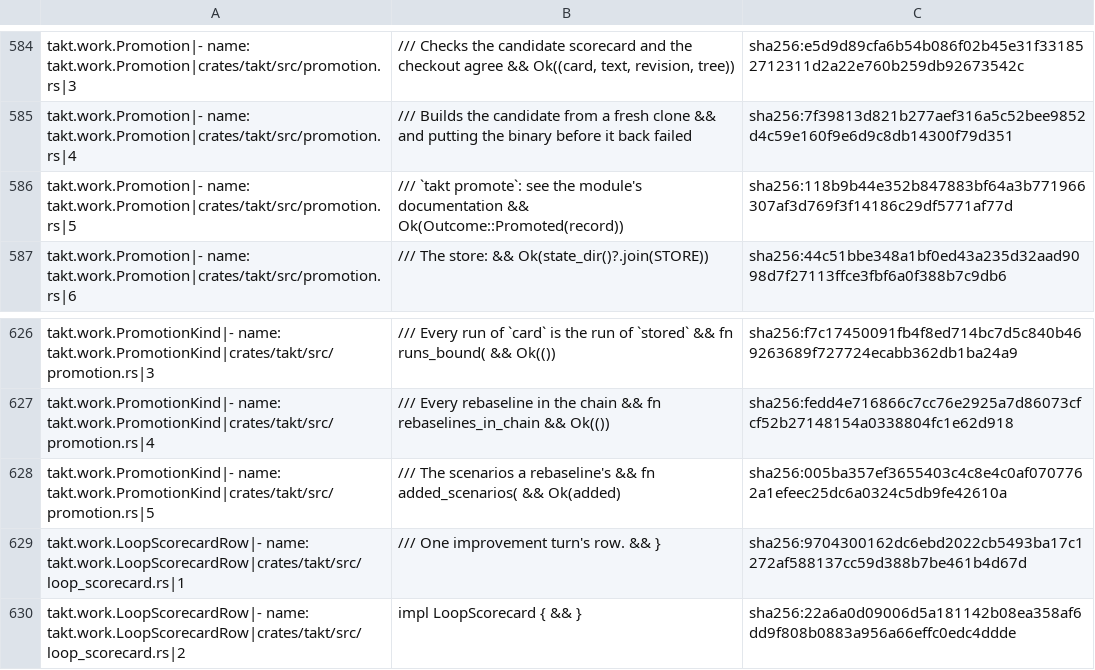
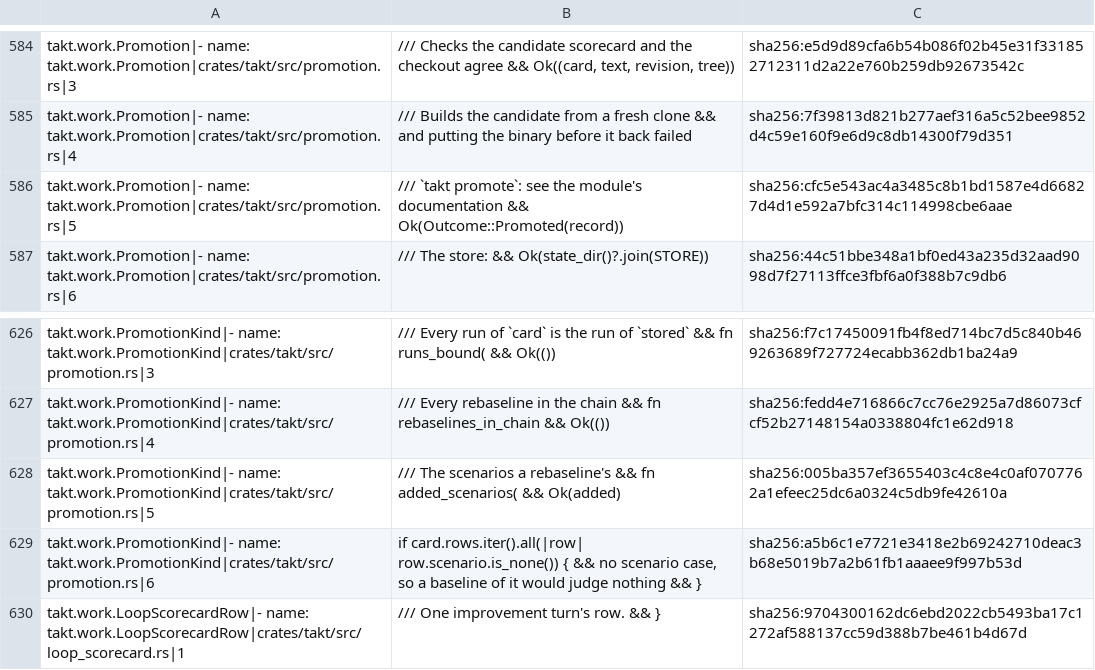
Before and after one commit to beyond10x/takt, a TSV file: ess/domains/takt.citations.tsv, drawn as a sheet; only a part is shown, gaps mark what is left out; the shorter side is filled out with more unchanged rows.

```diff
--- a/ess/domains/takt.citations.tsv
+++ b/ess/domains/takt.citations.tsv
@@ -592,3 +592,3 @@ takt.work.Promotion|- name: takt.work.Promotion|crates/takt/src/promotion.rs|3	/
 takt.work.Promotion|- name: takt.work.Promotion|crates/takt/src/promotion.rs|4	/// Builds the candidate from a fresh clone && and putting the binary before it back failed	sha256:7f39813d821b277aef316a5c52bee9852d4c59e160f9e6d9c8db14300f79d351
-takt.work.Promotion|- name: takt.work.Promotion|crates/takt/src/promotion.rs|5	/// `takt promote`: see the module's documentation && Ok(Outcome::Promoted(record))	sha256:118b9b44e352b847883bf64a3b771966307af3d769f3f14186c29df5771af77d
+takt.work.Promotion|- name: takt.work.Promotion|crates/takt/src/promotion.rs|5	/// `takt promote`: see the module's documentation && Ok(Outcome::Promoted(record))	sha256:cfc5e543ac4a3485c8b1bd1587e4d66827d4d1e592a7bfc314c114998cbe6aae
 takt.work.Promotion|- name: takt.work.Promotion|crates/takt/src/promotion.rs|6	/// The store: && Ok(state_dir()?.join(STORE))	sha256:44c51bbe348a1bf0ed43a235d32aad9098d7f27113ffce3fbf6a0f388b7c9db6
@@ -635,2 +635,3 @@ takt.work.PromotionKind|- name: takt.work.PromotionKind|crates/takt/src/promotio
 takt.work.PromotionKind|- name: takt.work.PromotionKind|crates/takt/src/promotion.rs|5	/// The scenarios a rebaseline's && fn added_scenarios( && Ok(added)	sha256:005ba357ef3655403c4c8e4c0af0707762a1efeec25dc6a0324c5db9fe42610a
+takt.work.PromotionKind|- name: takt.work.PromotionKind|crates/takt/src/promotion.rs|6	if card.rows.iter().all(|row| row.scenario.is_none()) { && no scenario case, so a baseline of it would judge nothing && }	sha256:a5b6c1e7721e3418e2b69242710deac3b68e5019b7a2b61fb1aaaee9f997b53d
 takt.work.LoopScorecardRow|- name: takt.work.LoopScorecardRow|crates/takt/src/loop_scorecard.rs|1	/// One improvement turn's row. && }	sha256:9704300162dc6ebd2022cb5493ba17c1272af588137cc59d388b7be461b4d67d
```
Also changed, not shown: 4 other files.
